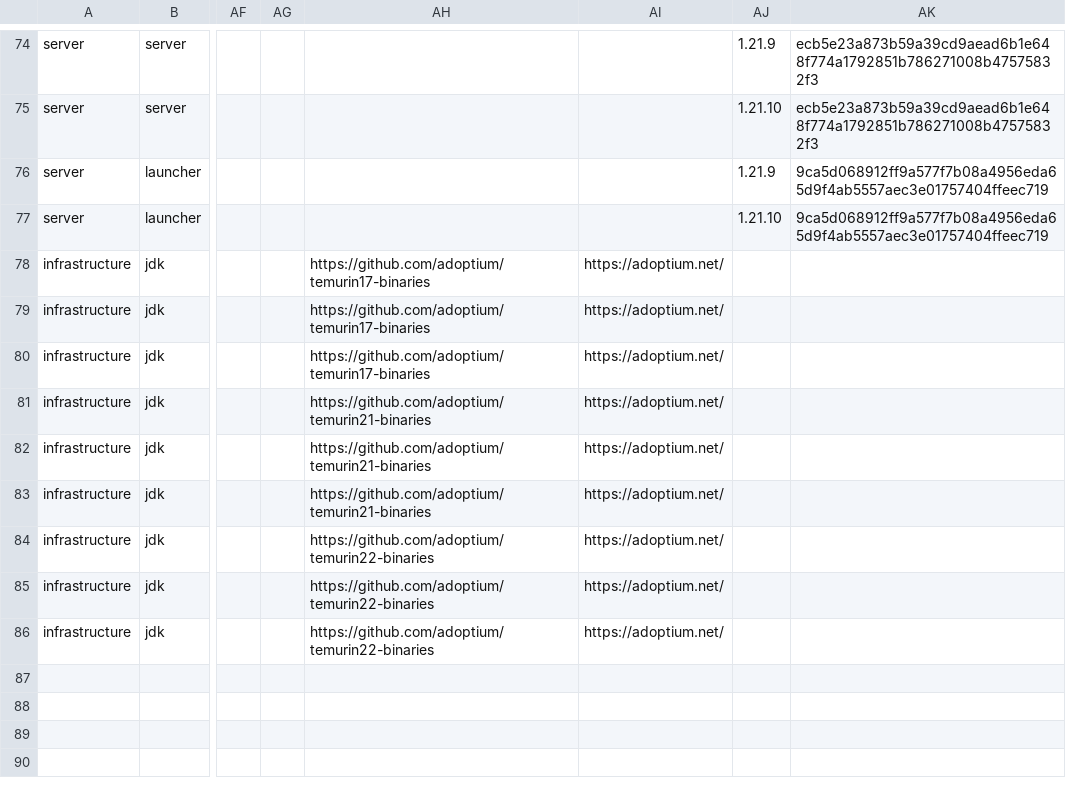
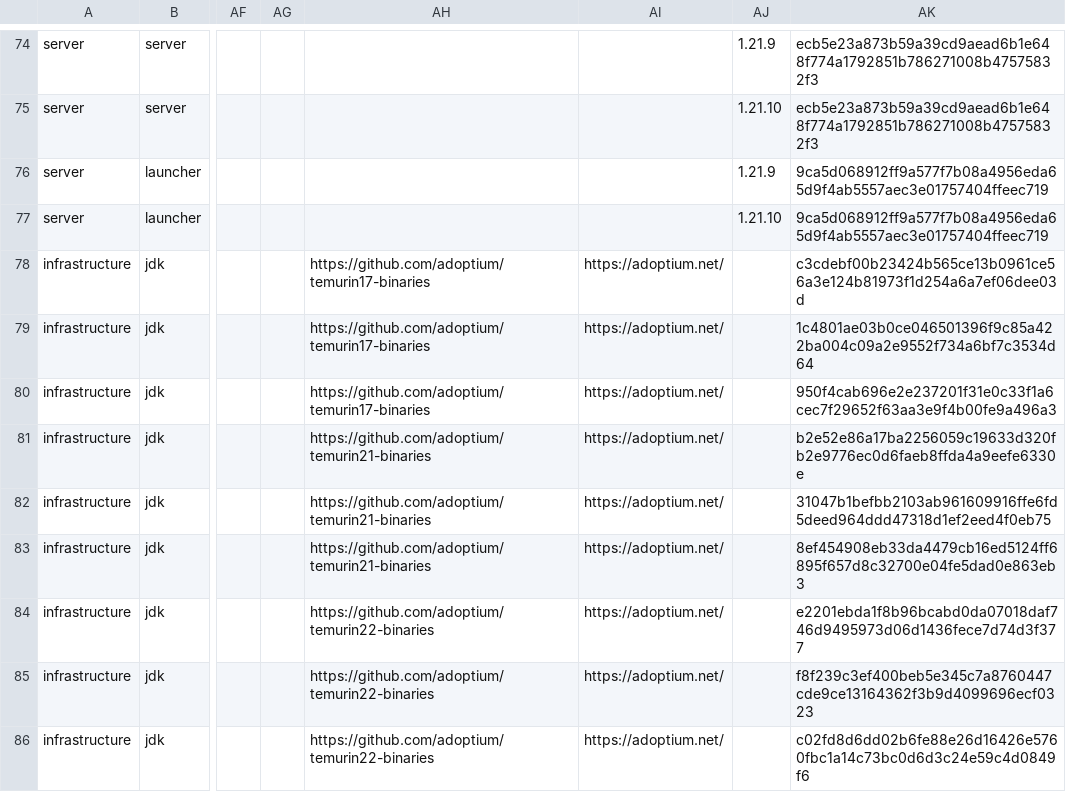
Before and after one commit to survivorsunited/minecraft-mods-manager, a CSV file: modlist.csv, drawn as a sheet; only a part is shown, gaps mark what is left out; the diff names each change by its address in the sheet, - before the commit and + after, or states it on an @@ line.

```diff
--- a/modlist.csv
+++ b/modlist.csv
-AK78: (empty)
+AK78: c3cdebf00b23424b565ce13b0961ce56a3e124b81973f1d254a6a7ef06dee03d
-AK79: (empty)
+AK79: 1c4801ae03b0ce046501396f9c85a422ba004c09a2e9552f734a6bf7c3534d64
-AK80: (empty)
+AK80: 950f4cab696e2e237201f31e0c33f1a6cec7f29652f63aa3e9f4b00fe9a496a3
-AK81: (empty)
+AK81: b2e52e86a17ba2256059c19633d320fb2e9776ec0d6faeb8ffda4a9eefe6330e
-AK82: (empty)
+AK82: 31047b1befbb2103ab961609916ffe6fd5deed964ddd47318d1ef2eed4f0eb75
-AK83: (empty)
+AK83: 8ef454908eb33da4479cb16ed5124ff6895f657d8c32700e04fe5dad0e863eb3
-AK84: (empty)
+AK84: e2201ebda1f8b96bcabd0da07018daf746d9495973d06d1436fece7d74d3f377
-AK85: (empty)
+AK85: f8f239c3ef400beb5e345c7a8760447cde9ce13164362f3b9d4099696ecf0323
-AK86: (empty)
+AK86: c02fd8d6dd02b6fe88e26d16426e5760fbc1a14c73bc0d6d3c24e59c4d0849f6
```
Also changed, not shown: 4 other files.
